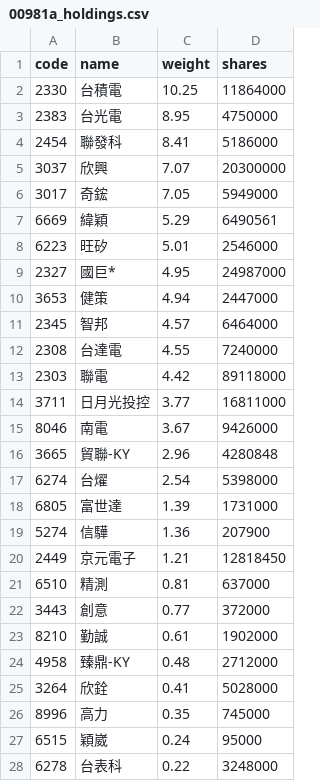
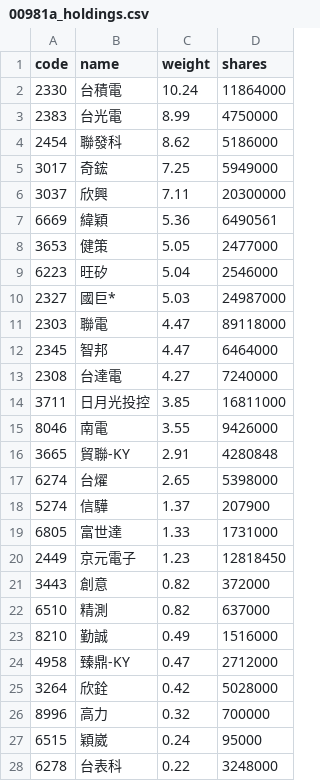
Before and after one commit to eceeff/etf_bot_for00981a, a CSV file: 00981a_holdings.csv, drawn as a sheet; only a part is shown; the diff covers the shown part only.

```diff
--- a/00981a_holdings.csv
+++ b/00981a_holdings.csv
@@ -1,27 +1,27 @@
 code,name,weight,shares
-2330,台積電,10.25,11864000
-2383,台光電,8.95,4750000
-2454,聯發科,8.41,5186000
-3037,欣興,7.07,20300000
-3017,奇鋐,7.05,5949000
-6669,緯穎,5.29,6490561
-6223,旺矽,5.01,2546000
-2327,國巨*,4.95,24987000
-3653,健策,4.94,2447000
-2345,智邦,4.57,6464000
-2308,台達電,4.55,7240000
-2303,聯電,4.42,89118000
-3711,日月光投控,3.77,16811000
-8046,南電,3.67,9426000
-3665,貿聯-KY,2.96,4280848
-6274,台燿,2.54,5398000
-6805,富世達,1.39,1731000
-5274,信驊,1.36,207900
-2449,京元電子,1.21,12818450
-6510,精測,0.81,637000
-3443,創意,0.77,372000
-8210,勤誠,0.61,1902000
-4958,臻鼎-KY,0.48,2712000
-3264,欣銓,0.41,5028000
-8996,高力,0.35,745000
+2330,台積電,10.24,11864000
+2383,台光電,8.99,4750000
+2454,聯發科,8.62,5186000
+3017,奇鋐,7.25,5949000
+3037,欣興,7.11,20300000
+6669,緯穎,5.36,6490561
+3653,健策,5.05,2477000
+6223,旺矽,5.04,2546000
+2327,國巨*,5.03,24987000
+2303,聯電,4.47,89118000
+2345,智邦,4.47,6464000
+2308,台達電,4.27,7240000
+3711,日月光投控,3.85,16811000
+8046,南電,3.55,9426000
+3665,貿聯-KY,2.91,4280848
+6274,台燿,2.65,5398000
+5274,信驊,1.37,207900
+6805,富世達,1.33,1731000
+2449,京元電子,1.23,12818450
+3443,創意,0.82,372000
+6510,精測,0.82,637000
+8210,勤誠,0.49,1516000
+4958,臻鼎-KY,0.47,2712000
+3264,欣銓,0.42,5028000
+8996,高力,0.32,700000
 6515,穎崴,0.24,95000
```
Also changed, not shown: 2 added rows and 2 removed rows elsewhere in this file.
